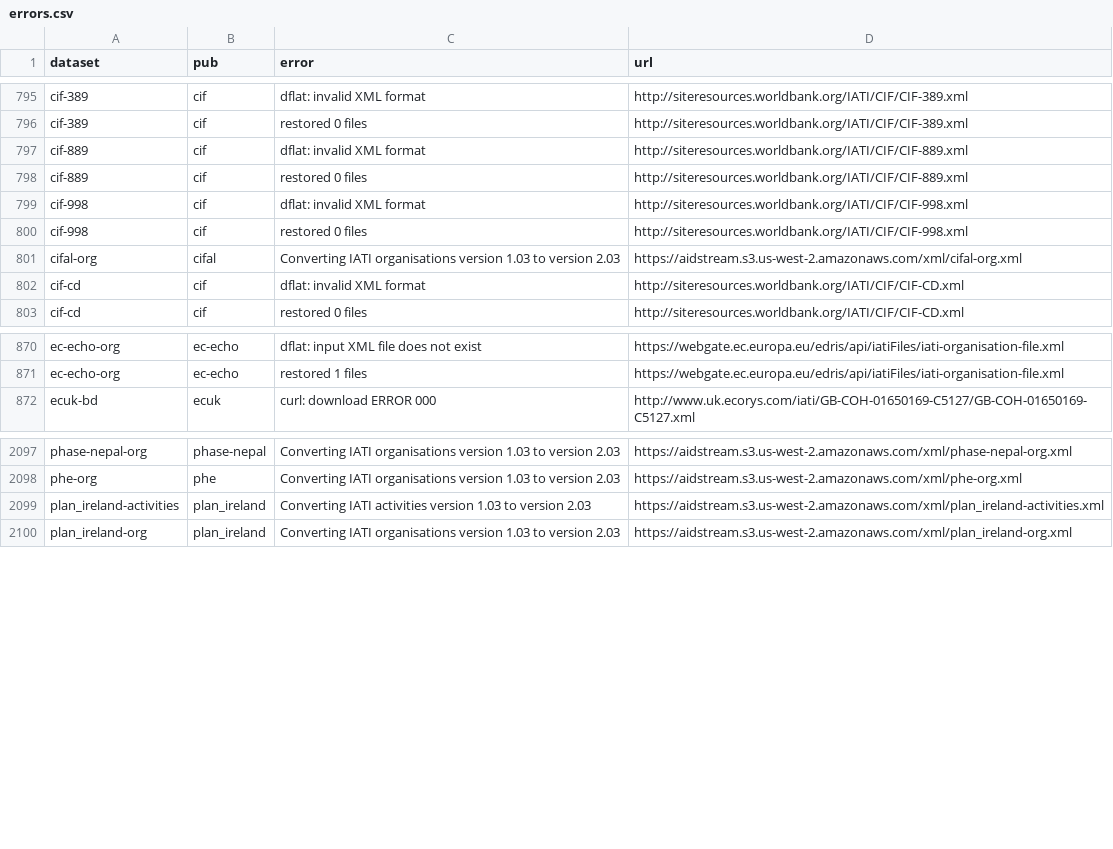
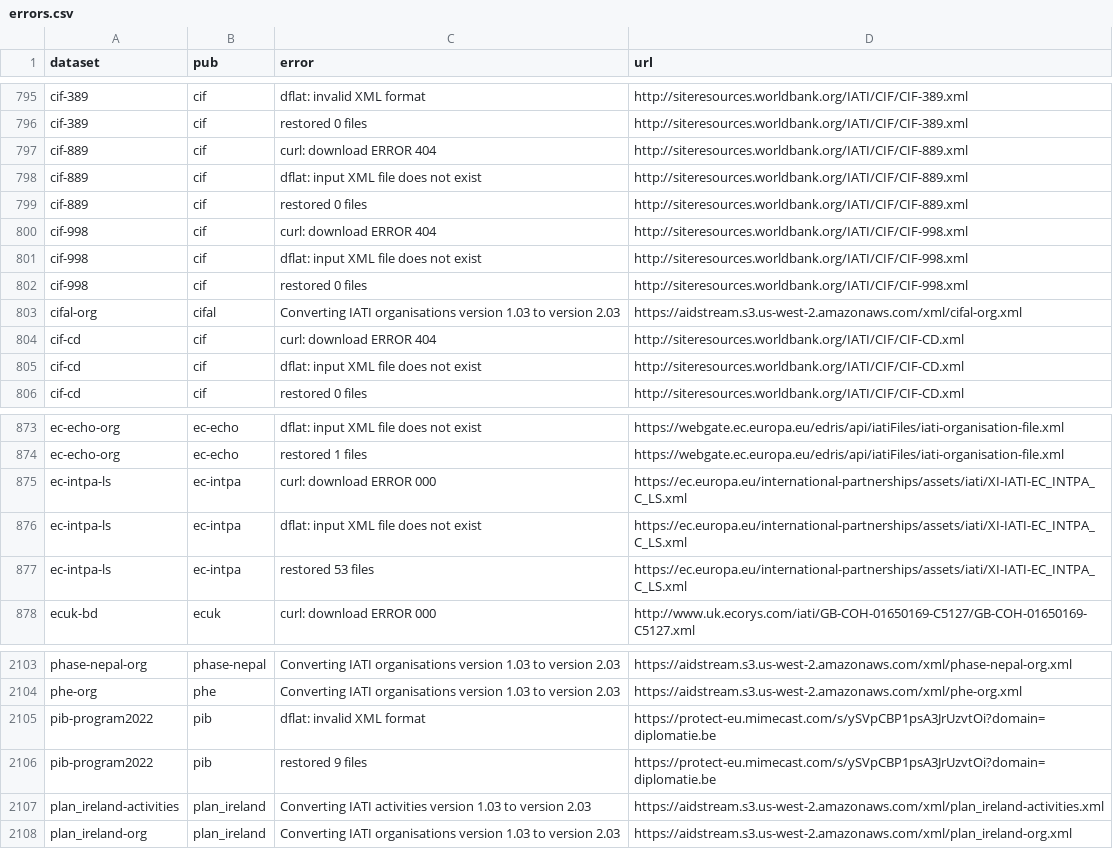
Before and after one commit to notshi/cleanerr, a CSV file: errors.csv, drawn as a sheet; only a part is shown, gaps mark what is left out.

```diff
--- a/errors.csv
+++ b/errors.csv
@@ -796,8 +796,11 @@ cif-389,cif,dflat: invalid XML format,"http://siteresources.worldbank.org/IATI/C
 cif-389,cif,restored 0 files,"http://siteresources.worldbank.org/IATI/CIF/CIF-389.xml"
-cif-889,cif,dflat: invalid XML format,"http://siteresources.worldbank.org/IATI/CIF/CIF-889.xml"
+cif-889,cif,curl: download ERROR 404,"http://siteresources.worldbank.org/IATI/CIF/CIF-889.xml"
+cif-889,cif,dflat: input XML file does not exist,"http://siteresources.worldbank.org/IATI/CIF/CIF-889.xml"
 cif-889,cif,restored 0 files,"http://siteresources.worldbank.org/IATI/CIF/CIF-889.xml"
-cif-998,cif,dflat: invalid XML format,"http://siteresources.worldbank.org/IATI/CIF/CIF-998.xml"
+cif-998,cif,curl: download ERROR 404,"http://siteresources.worldbank.org/IATI/CIF/CIF-998.xml"
+cif-998,cif,dflat: input XML file does not exist,"http://siteresources.worldbank.org/IATI/CIF/CIF-998.xml"
 cif-998,cif,restored 0 files,"http://siteresources.worldbank.org/IATI/CIF/CIF-998.xml"
 cifal-org,cifal,Converting IATI organisations version 1.03 to version 2.03,"https://aidstream.s3.us-west-2.amazonaws.com/xml/cifal-org.xml"
-cif-cd,cif,dflat: invalid XML format,"http://siteresources.worldbank.org/IATI/CIF/CIF-CD.xml"
+cif-cd,cif,curl: download ERROR 404,"http://siteresources.worldbank.org/IATI/CIF/CIF-CD.xml"
+cif-cd,cif,dflat: input XML file does not exist,"http://siteresources.worldbank.org/IATI/CIF/CIF-CD.xml"
 cif-cd,cif,restored 0 files,"http://siteresources.worldbank.org/IATI/CIF/CIF-CD.xml"
@@ -871,2 +874,5 @@ ec-echo-org,ec-echo,dflat: input XML file does not exist,"https://webgate.ec.eur
 ec-echo-org,ec-echo,restored 1 files,"https://webgate.ec.europa.eu/edris/api/iatiFiles/iati-organisation-file.xml"
+ec-intpa-ls,ec-intpa,curl: download ERROR 000,"https://ec.europa.eu/international-partnerships/assets/iati/XI-IATI-EC_INTPA_C_LS.xml"
+ec-intpa-ls,ec-intpa,dflat: input XML file does not exist,"https://ec.europa.eu/international-partnerships/assets/iati/XI-IATI-EC_INTPA_C_LS.xml"
+ec-intpa-ls,ec-intpa,restored 53 files,"https://ec.europa.eu/international-partnerships/assets/iati/XI-IATI-EC_INTPA_C_LS.xml"
 ecuk-bd,ecuk,curl: download ERROR 000,"http://www.uk.ecorys.com/iati/GB-COH-01650169-C5127/GB-COH-01650169-C5127.xml"
@@ -2098,2 +2104,4 @@ phase-nepal-org,phase-nepal,Converting IATI organisations version 1.03 to versio
 phe-org,phe,Converting IATI organisations version 1.03 to version 2.03,"https://aidstream.s3.us-west-2.amazonaws.com/xml/phe-org.xml"
+pib-program2022,pib,dflat: invalid XML format,"https://protect-eu.mimecast.com/s/ySVpCBP1psA3JrUzvtOi?domain=diplomatie.be"
+pib-program2022,pib,restored 9 files,"https://protect-eu.mimecast.com/s/ySVpCBP1psA3JrUzvtOi?domain=diplomatie.be"
 plan_ireland-activities,plan_ireland,Converting IATI activities version 1.03 to version 2.03,"https://aidstream.s3.us-west-2.amazonaws.com/xml/plan_ireland-activities.xml"
```
Also changed, not shown: 5 other files.
